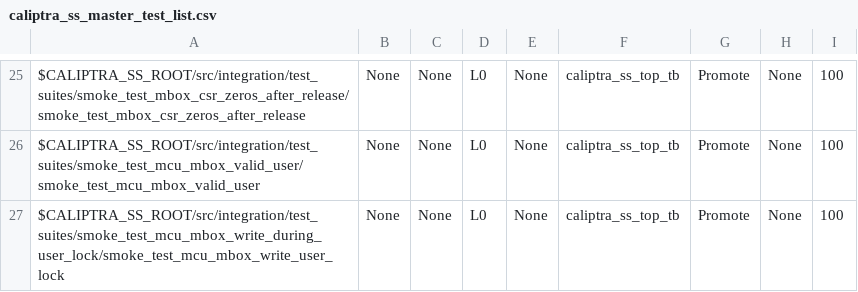
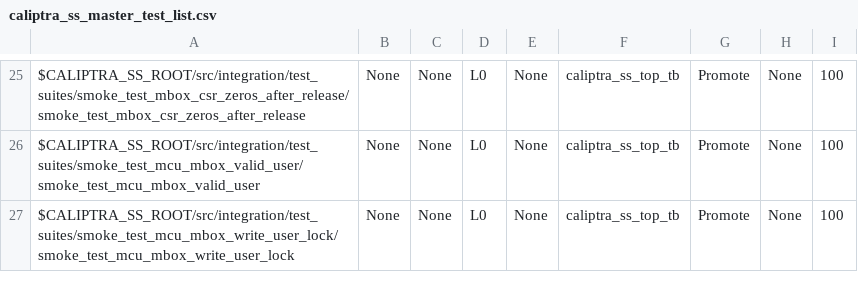
Before and after one commit to chipsalliance/caliptra-ss, a CSV file: src/integration/stimulus/testsuites/caliptra_ss_master_test_list.csv, drawn as a sheet; only a part is shown, gaps mark what is left out.

Commit message:
-Refactor MCU mbox test code to move some functions to ss_lib -Address PR comment feedback

```diff
--- a/src/integration/stimulus/testsuites/caliptra_ss_master_test_list.csv
+++ b/src/integration/stimulus/testsuites/caliptra_ss_master_test_list.csv
@@ -26,2 +26,2 @@ $CALIPTRA_SS_ROOT/src/integration/test_suites/smoke_test_mbox_csr_zeros_after_re
 $CALIPTRA_SS_ROOT/src/integration/test_suites/smoke_test_mcu_mbox_valid_user/smoke_test_mcu_mbox_valid_user                  , None           , None          , L0  , None, caliptra_ss_top_tb, Promote        , None     , 100
-$CALIPTRA_SS_ROOT/src/integration/test_suites/smoke_test_mcu_mbox_write_during_user_lock/smoke_test_mcu_mbox_write_user_lock , None     , None          , L0  , None, caliptra_ss_top_tb, Promote        , None     , 100
+$CALIPTRA_SS_ROOT/src/integration/test_suites/smoke_test_mcu_mbox_write_user_lock/smoke_test_mcu_mbox_write_user_lock        , None           , None          , L0  , None, caliptra_ss_top_tb, Promote        , None     , 100
```
Also changed, not shown: 10 other files.
